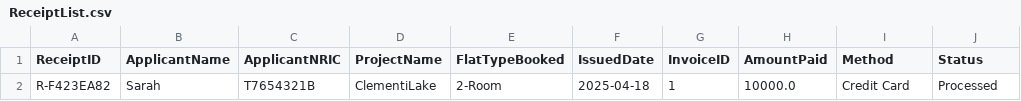
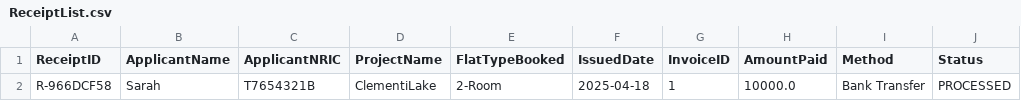
Before and after one commit to AlwinSingh/HDBSystem, a CSV file: data/ReceiptList.csv, drawn as a sheet.

```diff
--- a/data/ReceiptList.csv
+++ b/data/ReceiptList.csv
@@ -1,2 +1,2 @@
 ReceiptID,ApplicantName,ApplicantNRIC,ProjectName,FlatTypeBooked,IssuedDate,InvoiceID,AmountPaid,Method,Status
-R-F423EA82,Sarah,T7654321B,ClementiLake,2-Room,2025-04-18,1,10000.0,Credit Card,Processed
+R-966DCF58,Sarah,T7654321B,ClementiLake,2-Room,2025-04-18,1,10000.0,Bank Transfer,PROCESSED
```
Also changed, not shown: data/ApplicantList.csv, 10 other files.
